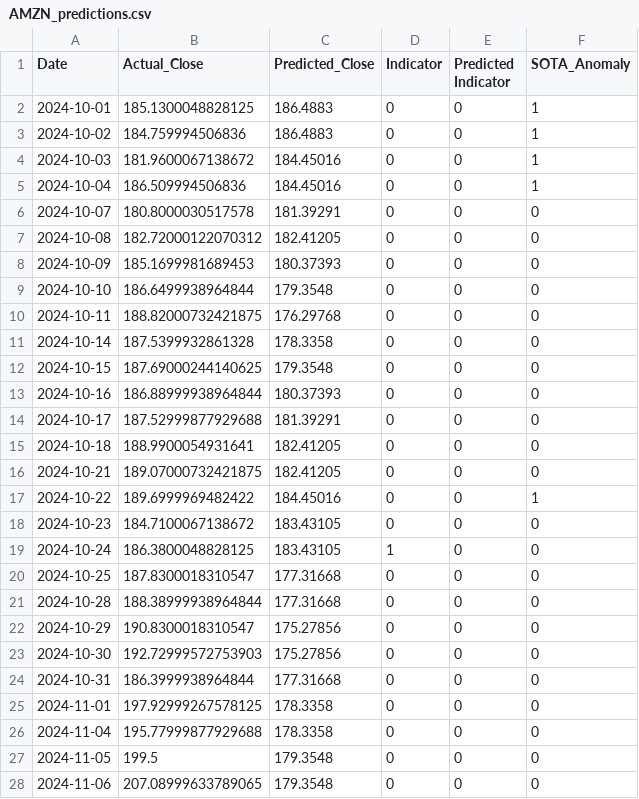
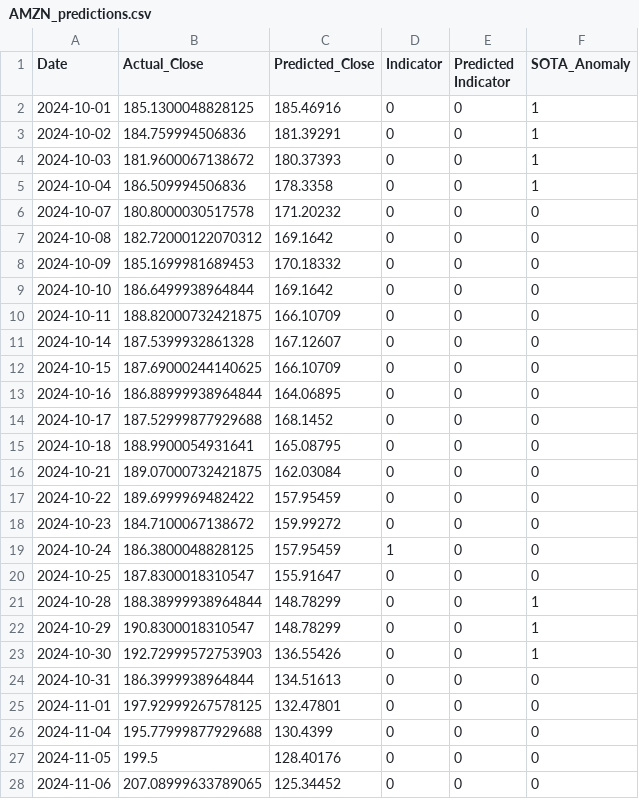
Before and after one commit to HillelCharbit/NLP-anomalydetector, a CSV file: stock_predictions/AMZN_predictions.csv, drawn as a sheet; only a part is shown; the diff covers the shown part only.

```diff
--- a/stock_predictions/AMZN_predictions.csv
+++ b/stock_predictions/AMZN_predictions.csv
@@ -1,28 +1,28 @@
 Date,Actual_Close,Predicted_Close,Indicator,Predicted Indicator,SOTA_Anomaly
-2024-10-01,185.1300048828125,186.4883,0,0,1
-2024-10-02,184.759994506836,186.4883,0,0,1
-2024-10-03,181.9600067138672,184.45016,0,0,1
-2024-10-04,186.509994506836,184.45016,0,0,1
-2024-10-07,180.8000030517578,181.39291,0,0,0
-2024-10-08,182.72000122070312,182.41205,0,0,0
-2024-10-09,185.1699981689453,180.37393,0,0,0
-2024-10-10,186.6499938964844,179.3548,0,0,0
-2024-10-11,188.82000732421875,176.29768,0,0,0
-2024-10-14,187.5399932861328,178.3358,0,0,0
-2024-10-15,187.69000244140625,179.3548,0,0,0
-2024-10-16,186.88999938964844,180.37393,0,0,0
-2024-10-17,187.52999877929688,181.39291,0,0,0
-2024-10-18,188.9900054931641,182.41205,0,0,0
-2024-10-21,189.07000732421875,182.41205,0,0,0
-2024-10-22,189.6999969482422,184.45016,0,0,1
-2024-10-23,184.7100067138672,183.43105,0,0,0
-2024-10-24,186.3800048828125,183.43105,1,0,0
-2024-10-25,187.8300018310547,177.31668,0,0,0
-2024-10-28,188.38999938964844,177.31668,0,0,0
-2024-10-29,190.8300018310547,175.27856,0,0,0
-2024-10-30,192.72999572753903,175.27856,0,0,0
-2024-10-31,186.3999938964844,177.31668,0,0,0
-2024-11-01,197.92999267578125,178.3358,0,0,0
-2024-11-04,195.77999877929688,178.3358,0,0,0
-2024-11-05,199.5,179.3548,0,0,0
-2024-11-06,207.08999633789065,179.3548,0,0,0
+2024-10-01,185.1300048828125,185.46916,0,0,1
+2024-10-02,184.759994506836,181.39291,0,0,1
+2024-10-03,181.9600067138672,180.37393,0,0,1
+2024-10-04,186.509994506836,178.3358,0,0,1
+2024-10-07,180.8000030517578,171.20232,0,0,0
+2024-10-08,182.72000122070312,169.1642,0,0,0
+2024-10-09,185.1699981689453,170.18332,0,0,0
+2024-10-10,186.6499938964844,169.1642,0,0,0
+2024-10-11,188.82000732421875,166.10709,0,0,0
+2024-10-14,187.5399932861328,167.12607,0,0,0
+2024-10-15,187.69000244140625,166.10709,0,0,0
+2024-10-16,186.88999938964844,164.06895,0,0,0
+2024-10-17,187.52999877929688,168.1452,0,0,0
+2024-10-18,188.9900054931641,165.08795,0,0,0
+2024-10-21,189.07000732421875,162.03084,0,0,0
+2024-10-22,189.6999969482422,157.95459,0,0,0
+2024-10-23,184.7100067138672,159.99272,0,0,0
+2024-10-24,186.3800048828125,157.95459,1,0,0
+2024-10-25,187.8300018310547,155.91647,0,0,0
+2024-10-28,188.38999938964844,148.78299,0,0,1
+2024-10-29,190.8300018310547,148.78299,0,0,1
+2024-10-30,192.72999572753903,136.55426,0,0,1
+2024-10-31,186.3999938964844,134.51613,0,0,0
+2024-11-01,197.92999267578125,132.47801,0,0,0
+2024-11-04,195.77999877929688,130.4399,0,0,0
+2024-11-05,199.5,128.40176,0,0,0
+2024-11-06,207.08999633789065,125.34452,0,0,0
```
Also changed, not shown: 39 edited cells elsewhere in this file, stock_predictions/AAPL_predictions.csv, stock_predictions/GOOGL_predictions.csv, 2 other files.
